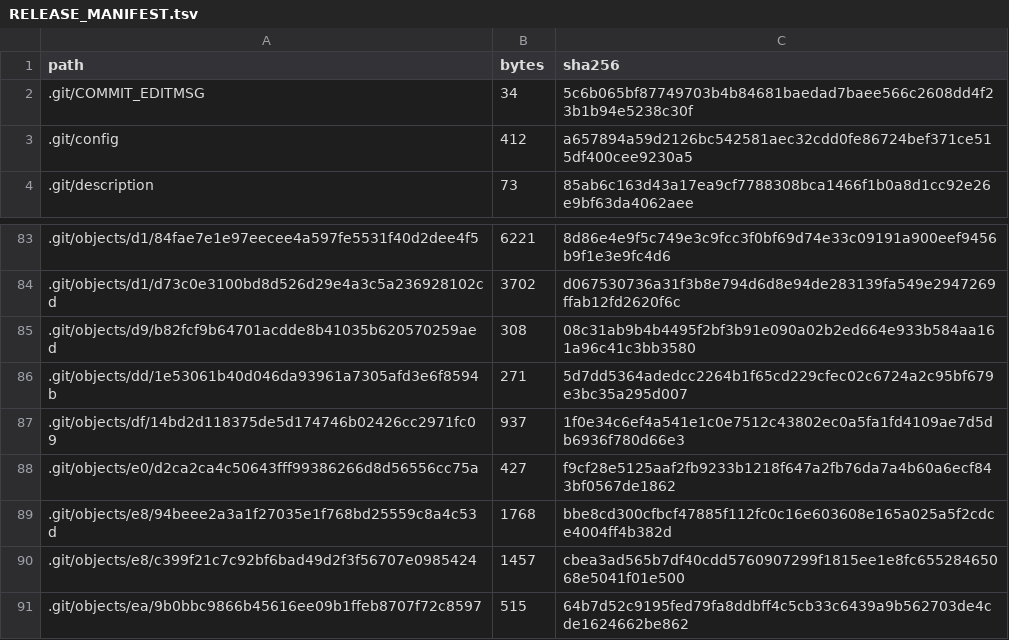
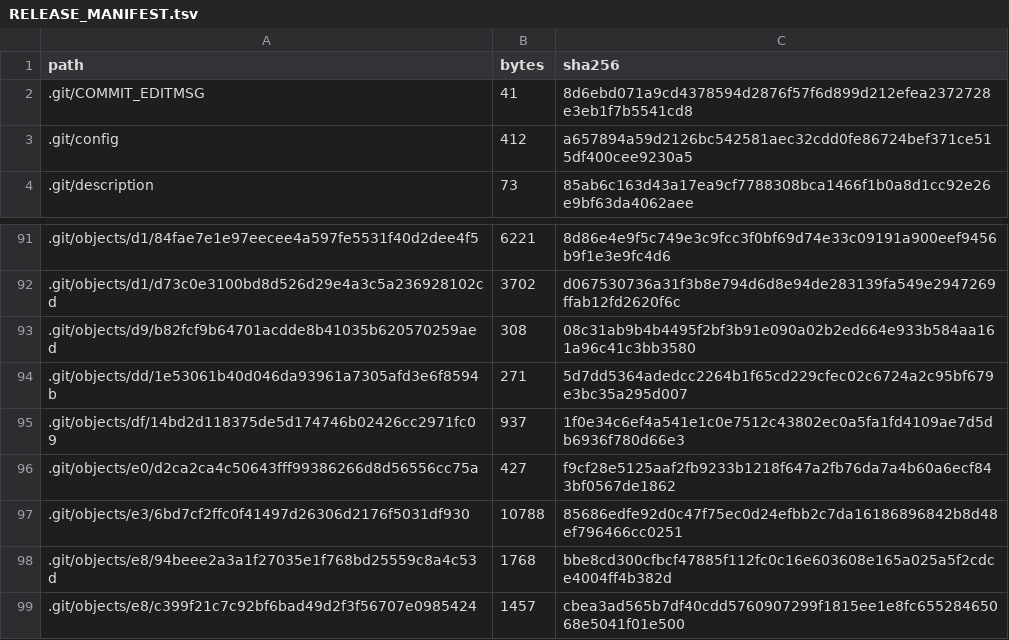
Before and after one commit to CarcozZo/commitment-trace-llm-review-artifact, a TSV file: docs/RELEASE_MANIFEST.tsv, drawn as a sheet; only a part is shown, gaps mark what is left out; the shorter side is filled out with more unchanged rows; the diff covers the shown part only.

```diff
--- a/docs/RELEASE_MANIFEST.tsv
+++ b/docs/RELEASE_MANIFEST.tsv
@@ -1,3 +1,3 @@
 path	bytes	sha256
-.git/COMMIT_EDITMSG	34	5c6b065bf87749703b4b84681baedad7baee566c2608dd4f23b1b94e5238c30f
+.git/COMMIT_EDITMSG	41	8d6ebd071a9cd4378594d2876f57f6d899d212efea2372728e3eb1f7b5541cd8
 .git/config	412	a657894a59d2126bc542581aec32cdd0fe86724bef371ce515df400cee9230a5
@@ -88,2 +96,3 @@ path	bytes	sha256
 .git/objects/e0/d2ca2ca4c50643fff99386266d8d56556cc75a	427	f9cf28e5125aaf2fb9233b1218f647a2fb76da7a4b60a6ecf843bf0567de1862
+.git/objects/e3/6bd7cf2ffc0f41497d26306d2176f5031df930	10788	85686edfe92d0c47f75ec0d24efbb2c7da16186896842b8d48ef796466cc0251
 .git/objects/e8/94beee2a3a1f27035e1f768bd25559c8a4c53d	1768	bbe8cd300cfbcf47885f112fc0c16e603608e165a025a5f2cdce4004ff4b382d
```
Also changed, not shown: 10 added rows and 17 edited cells elsewhere in this file, 5 other files.
